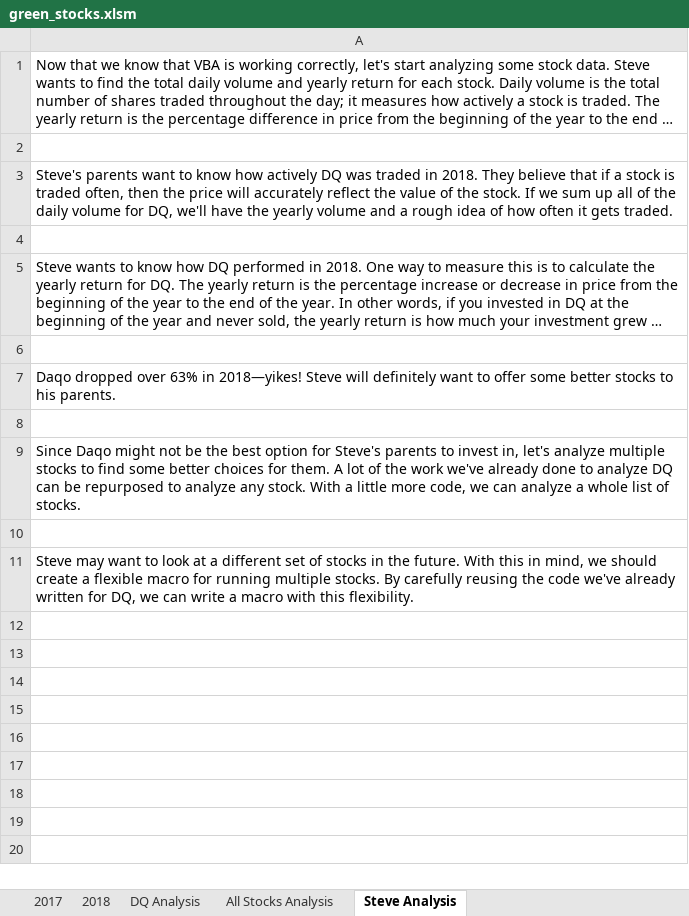
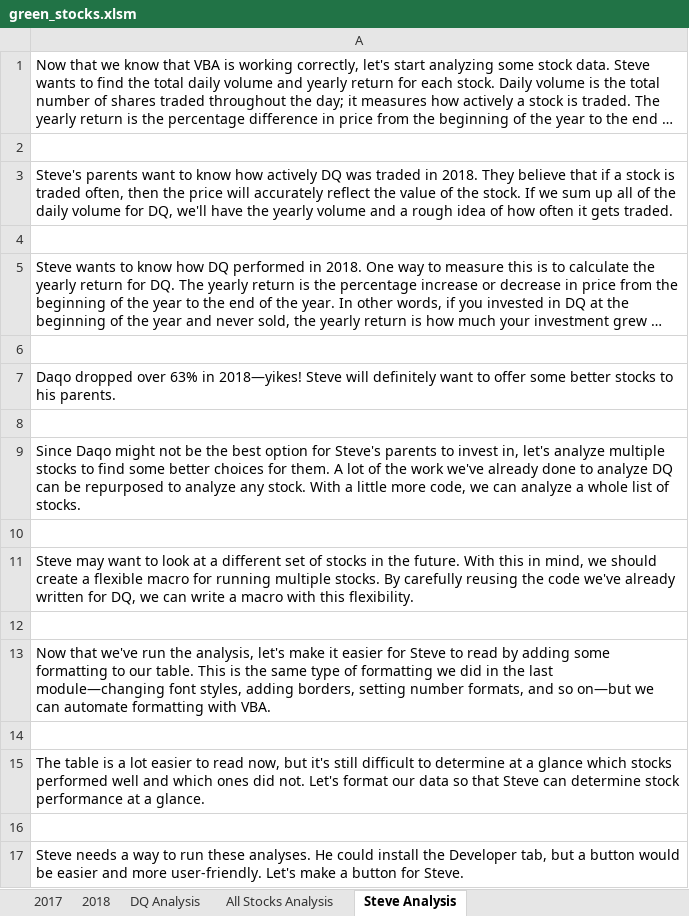
Before and after one commit to jo313y/Stock_Analysis, an Excel workbook: green_stocks.xlsm, sheet Steve Analysis, drawn as a sheet; long unchanged cells end in …; values as stored, in another font and other column widths than the file's, no borders; the diff names each change by its address in the sheet, - before the commit and + after, or states it on an @@ line.

Commit message:
Replace green_stocks.xlsm

```diff
--- a/green_stocks.xlsm (sheet Steve Analysis)
+++ b/green_stocks.xlsm (sheet Steve Analysis)
+row 12: (empty)
+row 13: Now that we've run the analysis, let's make it easier for Steve to read by adding some formatting to our table. This is the same type of formatting we did in the last module—changing font styles, adding borders, setting number formats, and so on—but we can automate formatting with VBA.
+row 14: (empty)
+row 15: The table is a lot easier to read now, but it's still difficult to determine at a glance which stocks performed well and which ones did not. Let's format our data so that Steve can determine stock performance at a glance.
+row 16: (empty)
+row 17: Steve needs a way to run these analyses. He could install the Developer tab, but a button would be easier and more user-friendly. Let's make a button for Steve.
```
Also changed, not shown: sheet All Stocks Analysis, charts or pictures.
